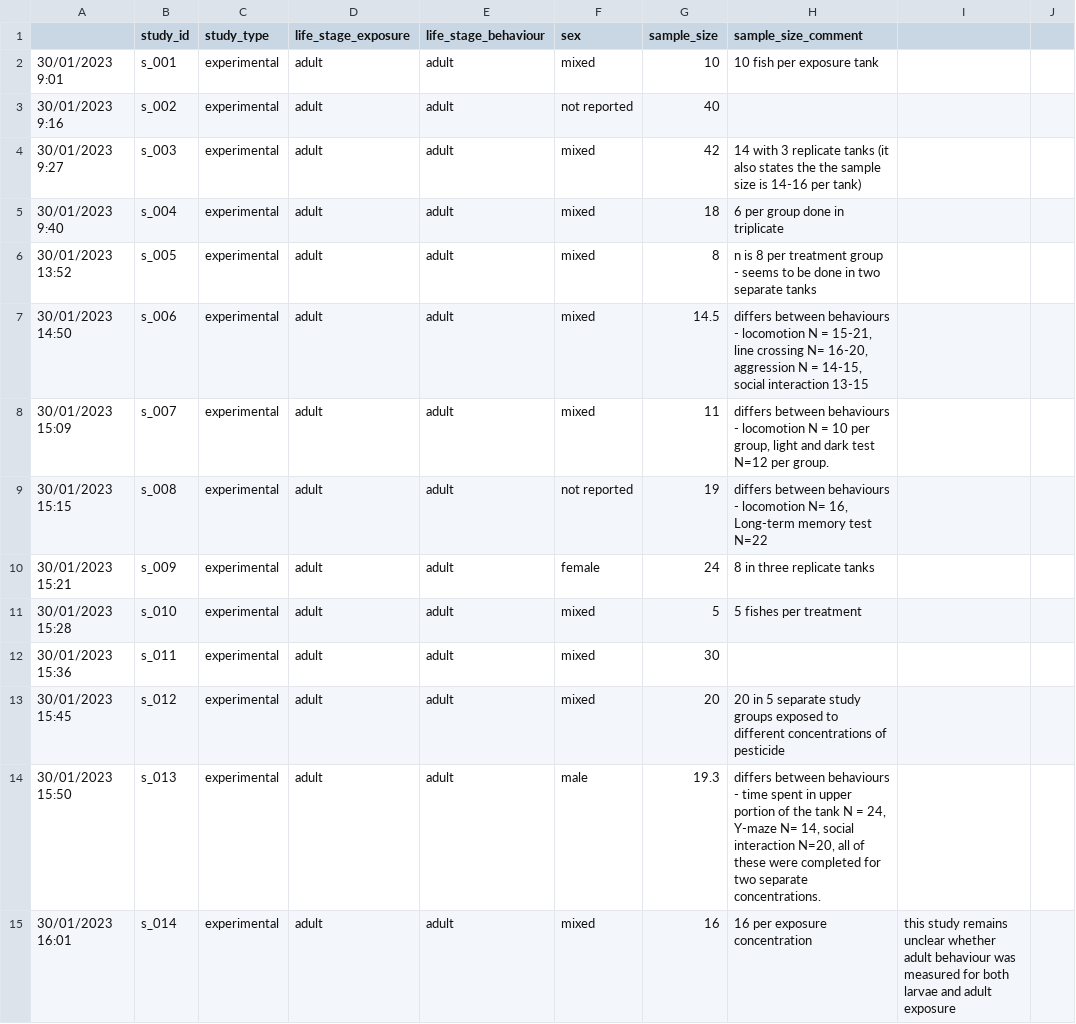
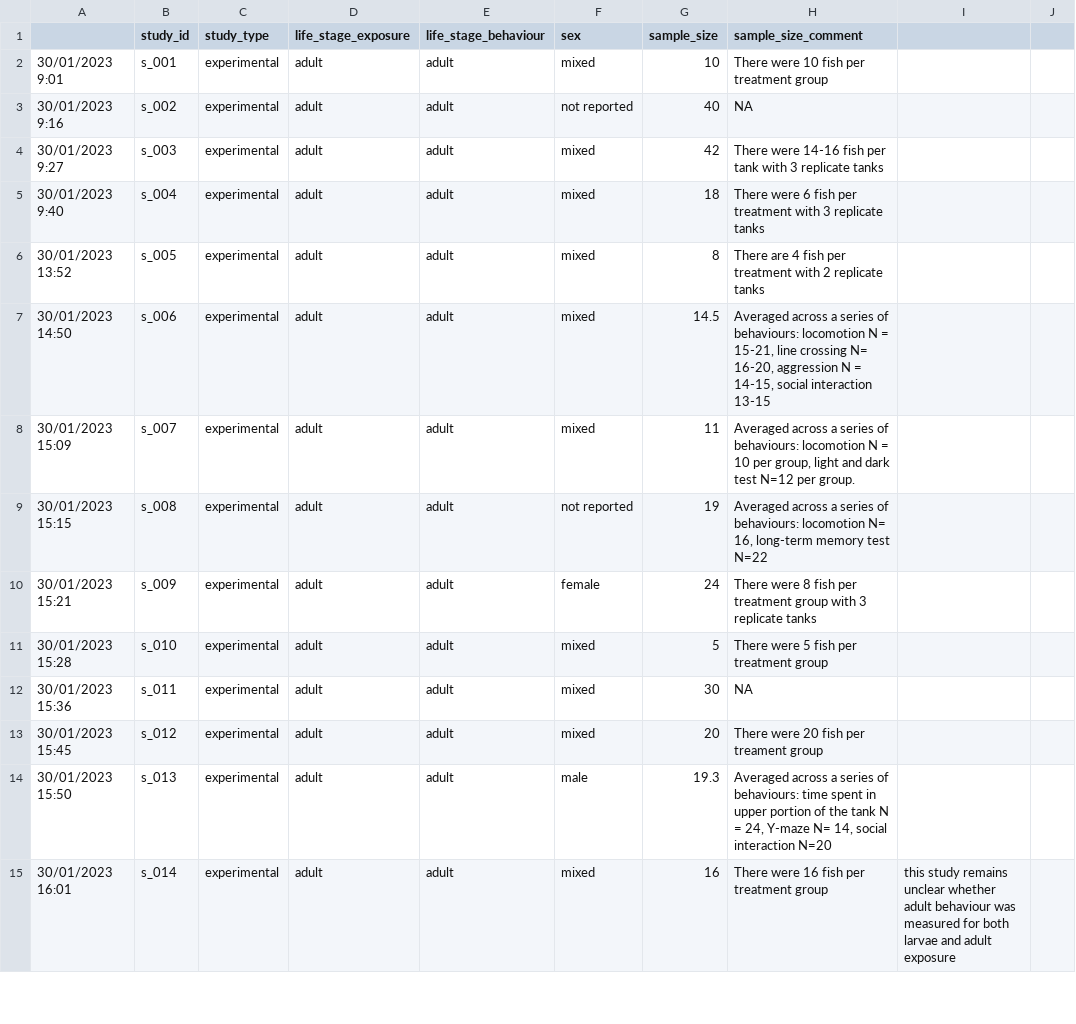
Before and after one commit to KyleMorrison99/zebrafishSM, a CSV file: data/zf_sm_study_details.csv, drawn as a sheet; only a part is shown; the diff covers the shown part only; the diff names each change by its address in the sheet, - before the commit and + after, or states it on an @@ line.

```diff
--- a/data/zf_sm_study_details.csv
+++ b/data/zf_sm_study_details.csv
-H2 (sample_size_comment): 10 fish per exposure tank
+H2 (sample_size_comment): There were 10 fish per treatment group
-H3 (sample_size_comment): (empty)
+H3 (sample_size_comment): NA
-H4 (sample_size_comment): 14 with 3 replicate tanks (it also states the the sample size is 14-16 per tank)
+H4 (sample_size_comment): There were 14-16 fish per tank with 3 replicate tanks
-H5 (sample_size_comment): 6 per group done in triplicate
+H5 (sample_size_comment): There were 6 fish per treatment with 3 replicate tanks
-H6 (sample_size_comment): n is 8 per treatment group - seems to be done in two separate tanks
+H6 (sample_size_comment): There are 4 fish per treatment with 2 replicate tanks
-H7 (sample_size_comment): differs between behaviours - locomotion N…
+H7 (sample_size_comment): Averaged across a series of behaviours: locomotion N…
-H8 (sample_size_comment): differs between behaviours - locomotion N…
+H8 (sample_size_comment): Averaged across a series of behaviours: locomotion N…
-H9 (sample_size_comment): differs between behaviours - locomotion N= 16, Long-term memory test…
+H9 (sample_size_comment): Averaged across a series of behaviours: locomotion N= 16, long-term memory test…
-H10 (sample_size_comment): 8 in three replicate tanks
+H10 (sample_size_comment): There were 8 fish per treatment group with 3 replicate tanks
-H11 (sample_size_comment): 5 fishes per treatment
+H11 (sample_size_comment): There were 5 fish per treatment group
-H12 (sample_size_comment): (empty)
+H12 (sample_size_comment): NA
-H13 (sample_size_comment): 20 in 5 separate study groups exposed to different concentrations of pesticide
+H13 (sample_size_comment): There were 20 fish per treament group
-H14 (sample_size_comment): differs between behaviours - time spent in upper portion of the tank N = 24, Y-maze N= 14, social interaction N=20, all of these were completed for two separate concentrations.
+H14 (sample_size_comment): Averaged across a series of behaviours: time spent in upper portion of the tank N = 24, Y-maze N= 14, social interaction N=20
-H15 (sample_size_comment): 16 per exposure concentration
+H15 (sample_size_comment): There were 16 fish per treatment group
```
Also changed, not shown: 98 edited cells elsewhere in this file, data/zf_sm_pesticide_details.csv, data/zf_sm_pesticide_dosage.csv, 9 other files.
